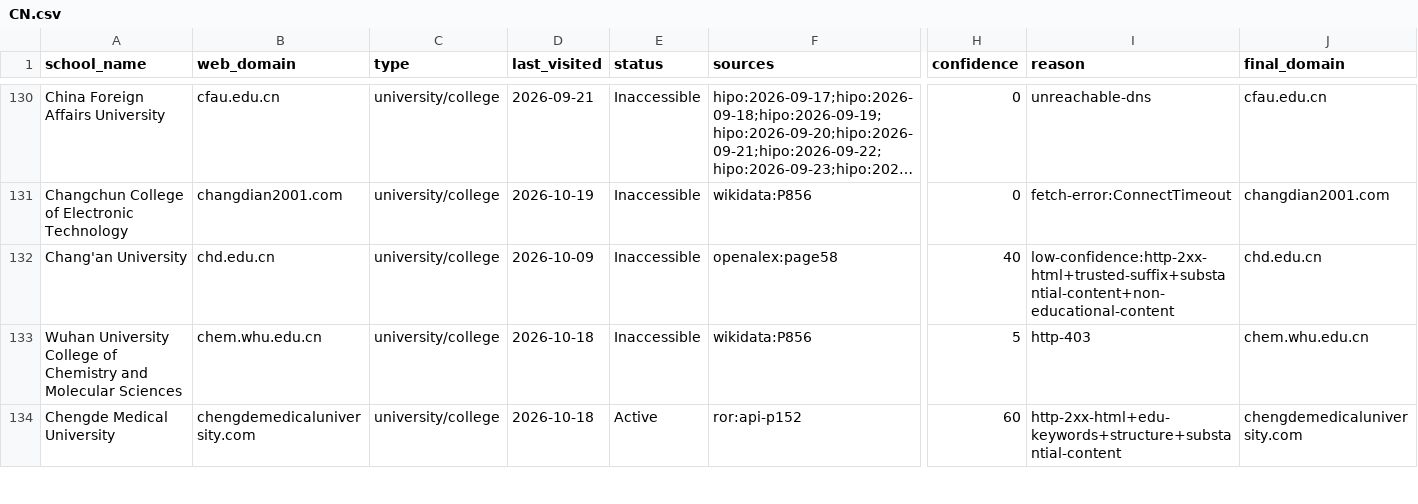
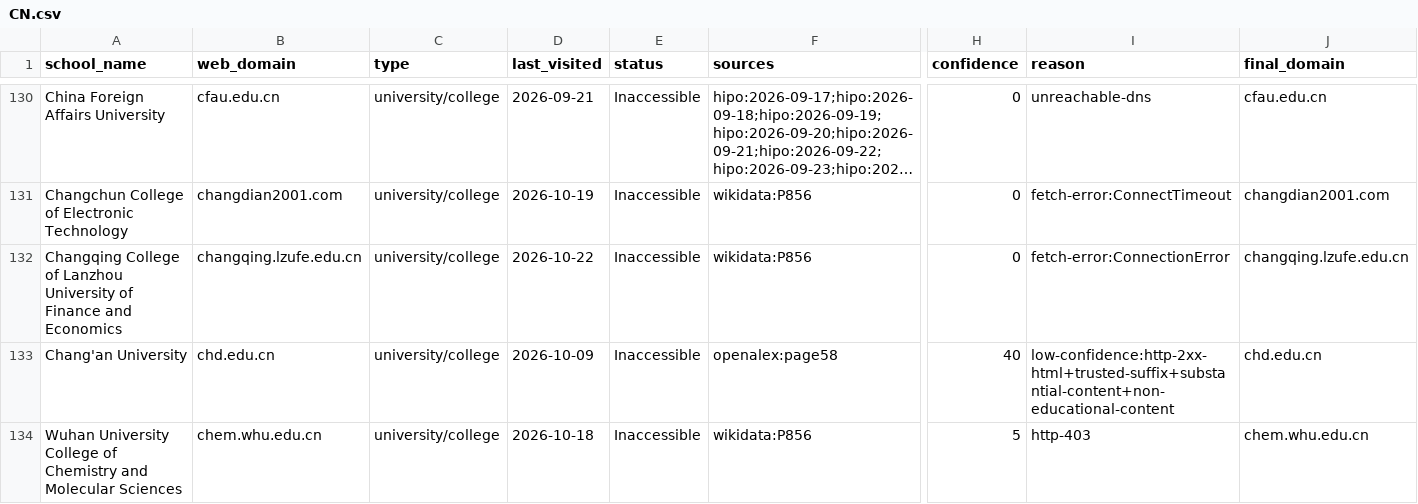
Before and after one commit to yifeiwu/edu-list, a CSV file: data/countries/CN.csv, drawn as a sheet; only a part is shown, gaps mark what is left out; the shorter side is filled out with more unchanged rows; long unchanged cells end in …; rows hold the shown columns only; the diff covers the shown part only; the diff names each change by its address in the sheet, - before the commit and + after, or states it on an @@ line.

```diff
--- a/data/countries/CN.csv
+++ b/data/countries/CN.csv
+row 132: Changqing College of Lanzhou University of Finance and Economics | changqing.lzufe.edu.cn | university/college | 2026-10-22 | Inaccessible | wikidata:P856 | 0 | fetch-error:ConnectionError | changqing.lzufe.edu.cn
```
Also changed, not shown: 2 added rows elsewhere in this file, data/countries/BR.csv, data/countries/ES.csv, 21 other files.
